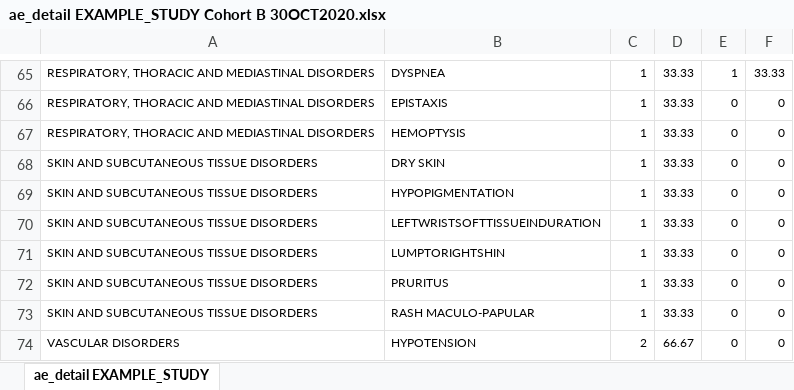
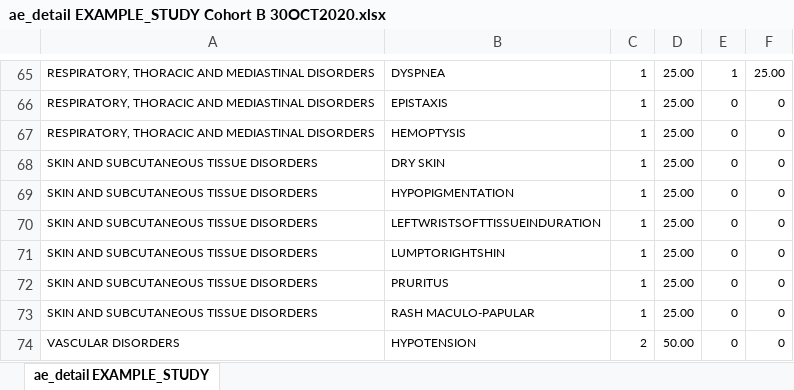
Before and after one commit to biostatsPMH/BiostatsUHNplus, an Excel workbook: dsmb_ccru_tables/ae_detail EXAMPLE_STUDY Cohort B 30OCT2020.xlsx, sheet ae_detail EXAMPLE_STUDY, drawn as a sheet; only a part is shown, gaps mark what is left out; values as stored, in another font and other column widths than the file's, no borders; the diff covers the shown part only; the diff names each change by its address in the sheet, - before the commit and + after, or states it on an @@ line.

```diff
--- a/dsmb_ccru_tables/ae_detail EXAMPLE_STUDY Cohort B 30OCT2020.xlsx (sheet ae_detail EXAMPLE_STUDY)
+++ b/dsmb_ccru_tables/ae_detail EXAMPLE_STUDY Cohort B 30OCT2020.xlsx (sheet ae_detail EXAMPLE_STUDY)
-D65:D73: 33.33
+D65:D73: 25.00
-F65: 33.33
+F65: 25.00
-D74: 66.67
+D74: 50.00
```
Also changed, not shown: 70 edited cells elsewhere in this sheet, dsmb_ccru_tables/ae_detail EXAMPLE_STUDY Cohort A 30OCT2020.xlsx, dsmb_ccru_tables/ae_detail EXAMPLE_STUDY Cohort C 30OCT2020.xlsx, 31 other files.
